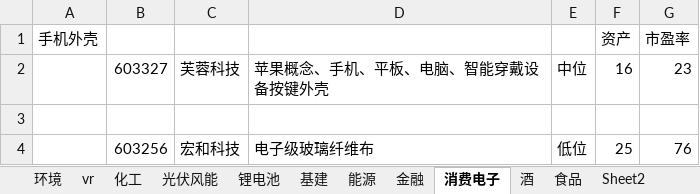
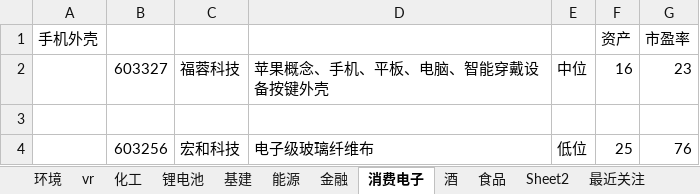
Before and after one commit to 1934312258/document, an Excel workbook: A股.xlsx, sheet 消费电子, drawn as a sheet; only a part is shown; values as stored, in another font and other column widths than the file's, no borders; the diff names each change by its address in the sheet, - before the commit and + after, or states it on an @@ line.

```diff
--- a/A股.xlsx (sheet 消费电子)
+++ b/A股.xlsx (sheet 消费电子)
-sheet tab: 光伏风能
-C2: 芙蓉科技
+C2: 福蓉科技
```
Also changed, not shown: sheet 能源, sheet 最近关注, other sheet tabs.
